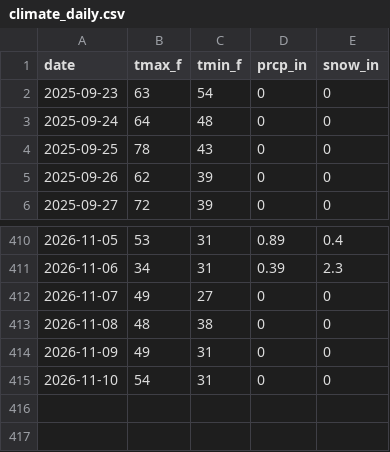
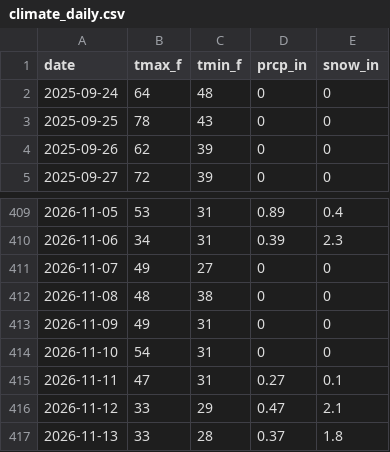
Before and after one commit to rswaty/woodenmanweather, a CSV file: data/climate_daily.csv, drawn as a sheet; only a part is shown, gaps mark what is left out.

```diff
--- a/data/climate_daily.csv
+++ b/data/climate_daily.csv
@@ -1,3 +1,2 @@
 date,tmax_f,tmin_f,prcp_in,snow_in
-2025-09-23,63,54,0,0
 2025-09-24,64,48,0,0
@@ -415 +414,4 @@ date,tmax_f,tmin_f,prcp_in,snow_in
 2026-11-10,54,31,0,0
+2026-11-11,47,31,0.27,0.1
+2026-11-12,33,29,0.47,2.1
+2026-11-13,33,28,0.37,1.8
```
Also changed, not shown: 3 other files.
